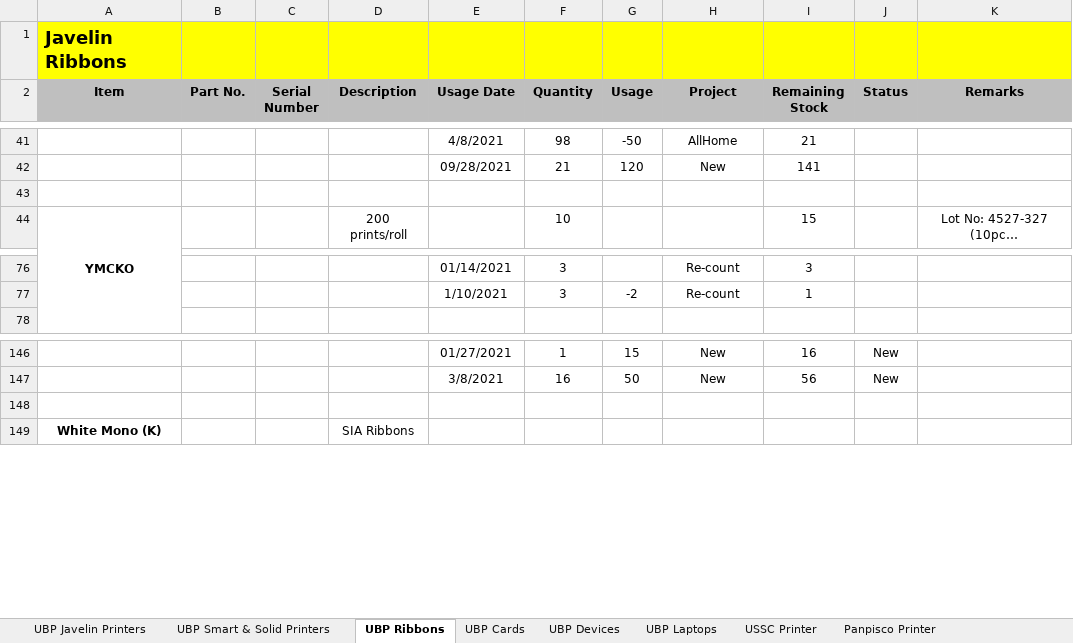
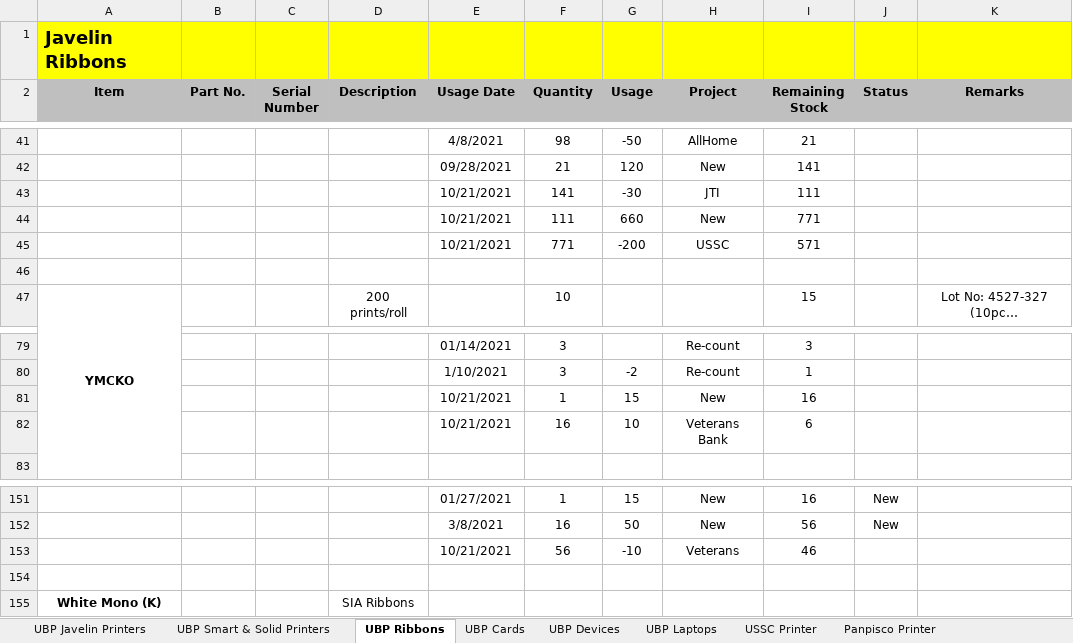
Before and after one commit to Mik-Arvin-Repo/Inventory, an Excel workbook: New Inventory (1).xlsx, sheet UBP Ribbons, drawn as a sheet; only a part is shown, gaps mark what is left out; long unchanged cells end in …; values as stored, in another font and other column widths than the file's, no borders; the diff names each change by its address in the sheet, - before the commit and + after, or states it on an @@ line.

Commit message:
Update New Inventory (1).xlsx

```diff
--- a/New Inventory (1).xlsx (sheet UBP Ribbons)
+++ b/New Inventory (1).xlsx (sheet UBP Ribbons)
+row 43:  |  |  |  | 10/21/2021 | 141 | -30 | JTI | 111
+row 44:  |  |  |  | 10/21/2021 | 111 | 660 | New | 771
+row 45:  |  |  |  | 10/21/2021 | 771 | -200 | USSC | 571
+row 81:  |  |  |  | 10/21/2021 | 1 | 15 | New | 16
+row 82:  |  |  |  | 10/21/2021 | 16 | 10 | Veterans Bank | 6
+row 153:  |  |  |  | 10/21/2021 | 56 | -10 | Veterans | 46
```
Also changed, not shown: formulas that keep their value.
